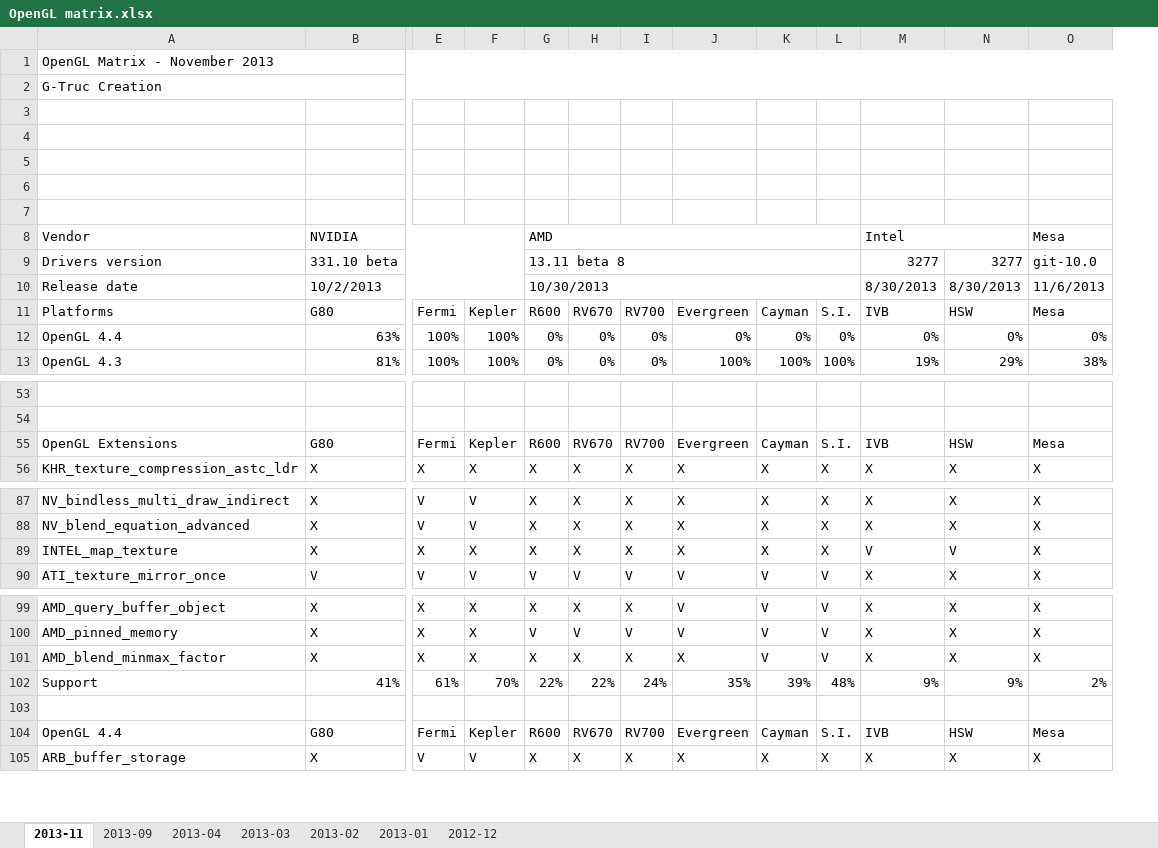
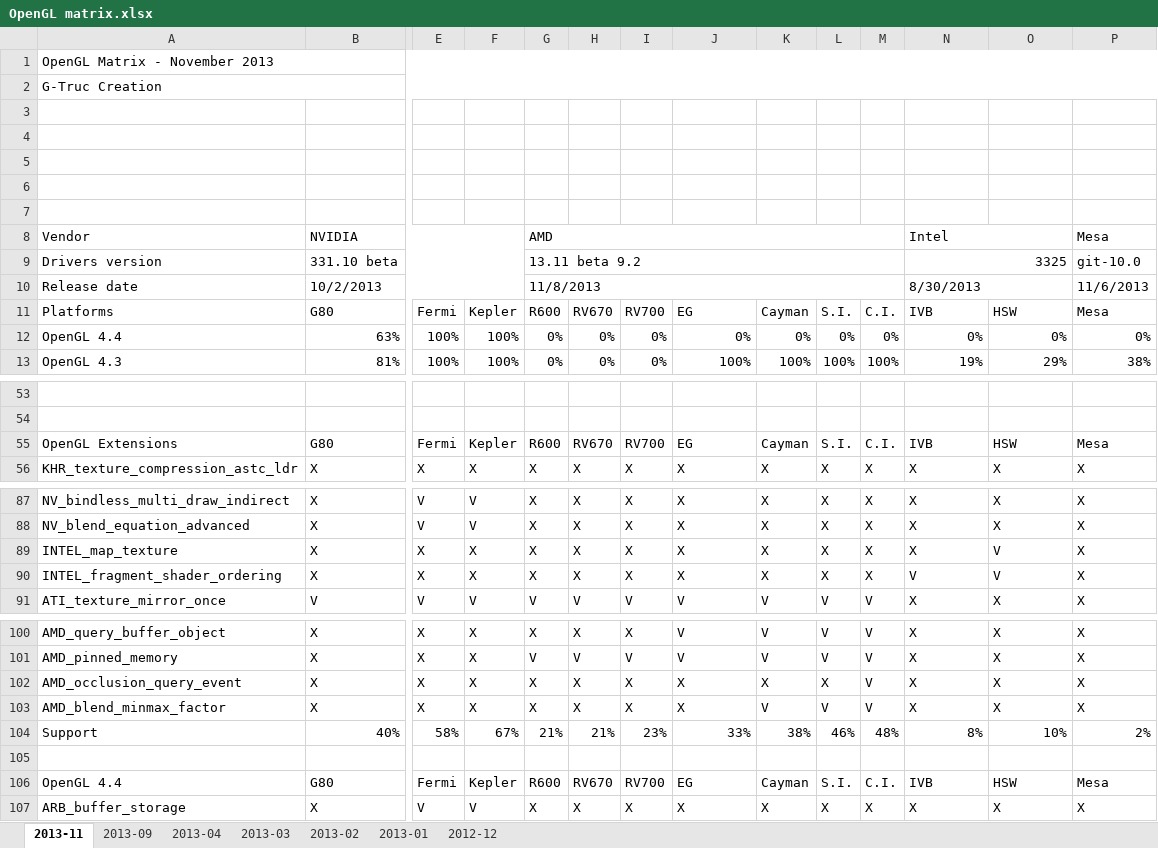
Before and after one commit to g-truc/website, an Excel workbook: doc/OpenGL matrix.xlsx, sheet 2013-11, drawn as a sheet; only a part is shown, gaps mark what is left out; values as stored, in another font and other column widths than the file's, no cell formats; charts and pictures not drawn; removed rows and columns are numbered as before the commit, all else as after; rows hold the shown columns only; the diff covers the shown part only; the diff names each change by its address in the sheet, - before the commit and + after, or states it on an @@ line.

```diff
--- a/doc/OpenGL matrix.xlsx (sheet 2013-11)
+++ b/doc/OpenGL matrix.xlsx (sheet 2013-11)
+column M, rows 11-13: C.I. | 0% | 100%; rows 55-56: C.I. | X; rows 87-89: all X; row 91: V; rows 100-101: V | V; row 103: V; rows 106-107: C.I. | X
-G9: 13.11 beta 8
+G9: 13.11 beta 9.2
-N9: 3277
+N9: 3325
+N9:O9 merged
-O9: 3277
+O9: (empty)
-G10: 10/30/2013
+G10: 11/8/2013
+N10:O10 merged
-O10: 8/30/2013
+O10: (empty)
-J11: Evergreen
+J11: EG
-J55: Evergreen
+J55: EG
-N89: V
+N89: X
+row 90: INTEL_fragment_shader_ordering | X | X | X | X | X | X | X | X | X | X | V | V | X
+row 102: AMD_occlusion_query_event | X | X | X | X | X | X | X | X | X | V | X | X | X
-row 102: Support | 41% | 61% | 70% | 22% | 22% | 24% | 35% | 39% | 48% | 9% | 9% | 2%
+row 104: Support | 40% | 58% | 67% | 21% | 21% | 23% | 33% | 38% | 46% | 48% | 8% | 10% | 2%
-J106: Evergreen
+J106: EG
```
Also changed, not shown: 9 edited cells elsewhere in this sheet, cell formats, formulas that keep their value, charts or pictures, doc/OpenGL status.xlsx, 5 other files.
